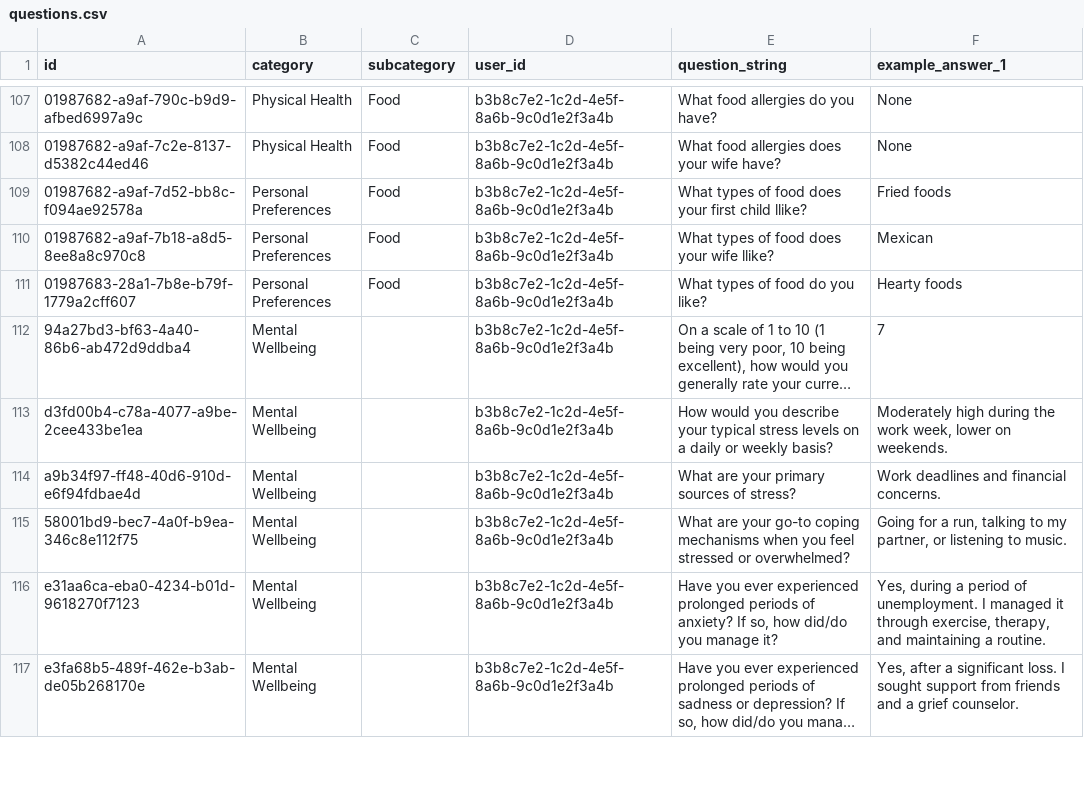
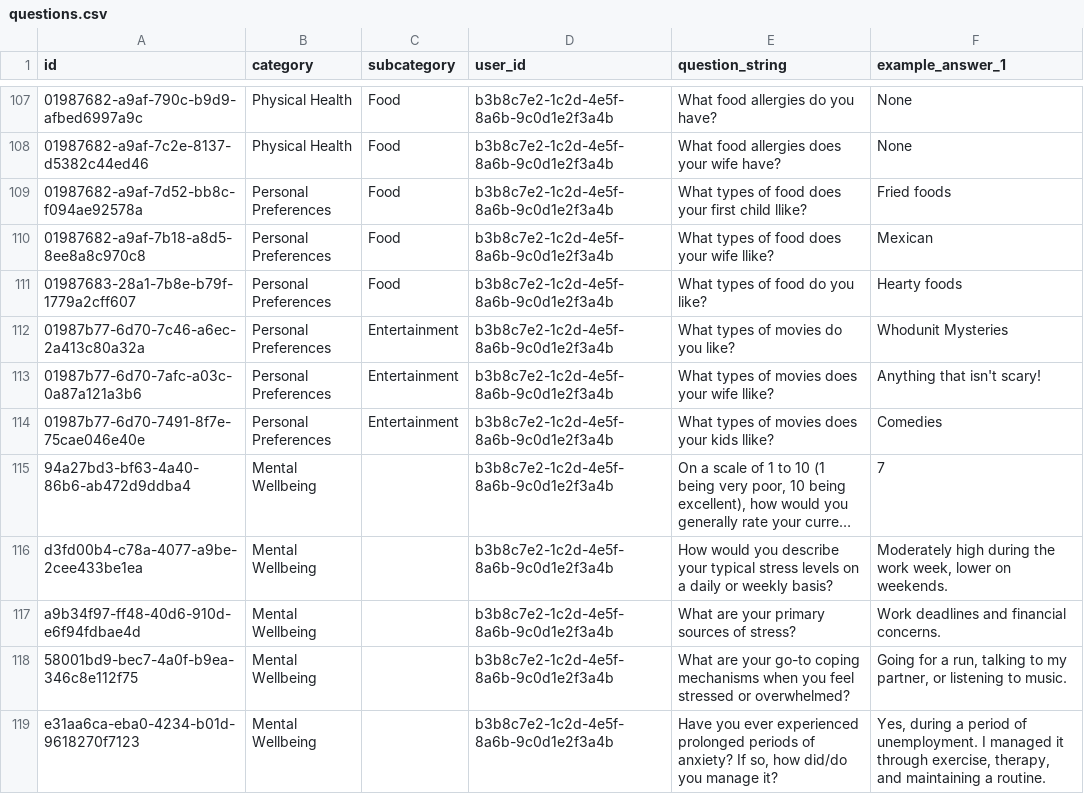
Before and after one commit to companionintelligence/Companion-Memory, a CSV file: backend/apps/api/scripts/seed-database/intelligence-data/questions.csv, drawn as a sheet; only a part is shown, gaps mark what is left out; the shorter side is filled out with more unchanged rows; long unchanged cells end in …; the diff names each change by its address in the sheet, - before the commit and + after, or states it on an @@ line.

Commit message:
And to update the database...

```diff
--- a/backend/apps/api/scripts/seed-database/intelligence-data/questions.csv
+++ b/backend/apps/api/scripts/seed-database/intelligence-data/questions.csv
+row 112: 01987b77-6d70-7c46-a6ec-2a413c80a32a | Personal Preferences | Entertainment | b3b8c7e2-1c2d-4e5f-8a6b-9c0d1e2f3a4b | What types of movies do you like? | Whodunit Mysteries
+row 113: 01987b77-6d70-7afc-a03c-0a87a121a3b6 | Personal Preferences | Entertainment | b3b8c7e2-1c2d-4e5f-8a6b-9c0d1e2f3a4b | What types of movies does your wife llike? | Anything that isn't scary!
+row 114: 01987b77-6d70-7491-8f7e-75cae046e40e | Personal Preferences | Entertainment | b3b8c7e2-1c2d-4e5f-8a6b-9c0d1e2f3a4b | What types of movies does your kids llike? | Comedies
```
Also changed, not shown: backend/apps/api/scripts/seed-database/js1-data/js1-answers.csv.
